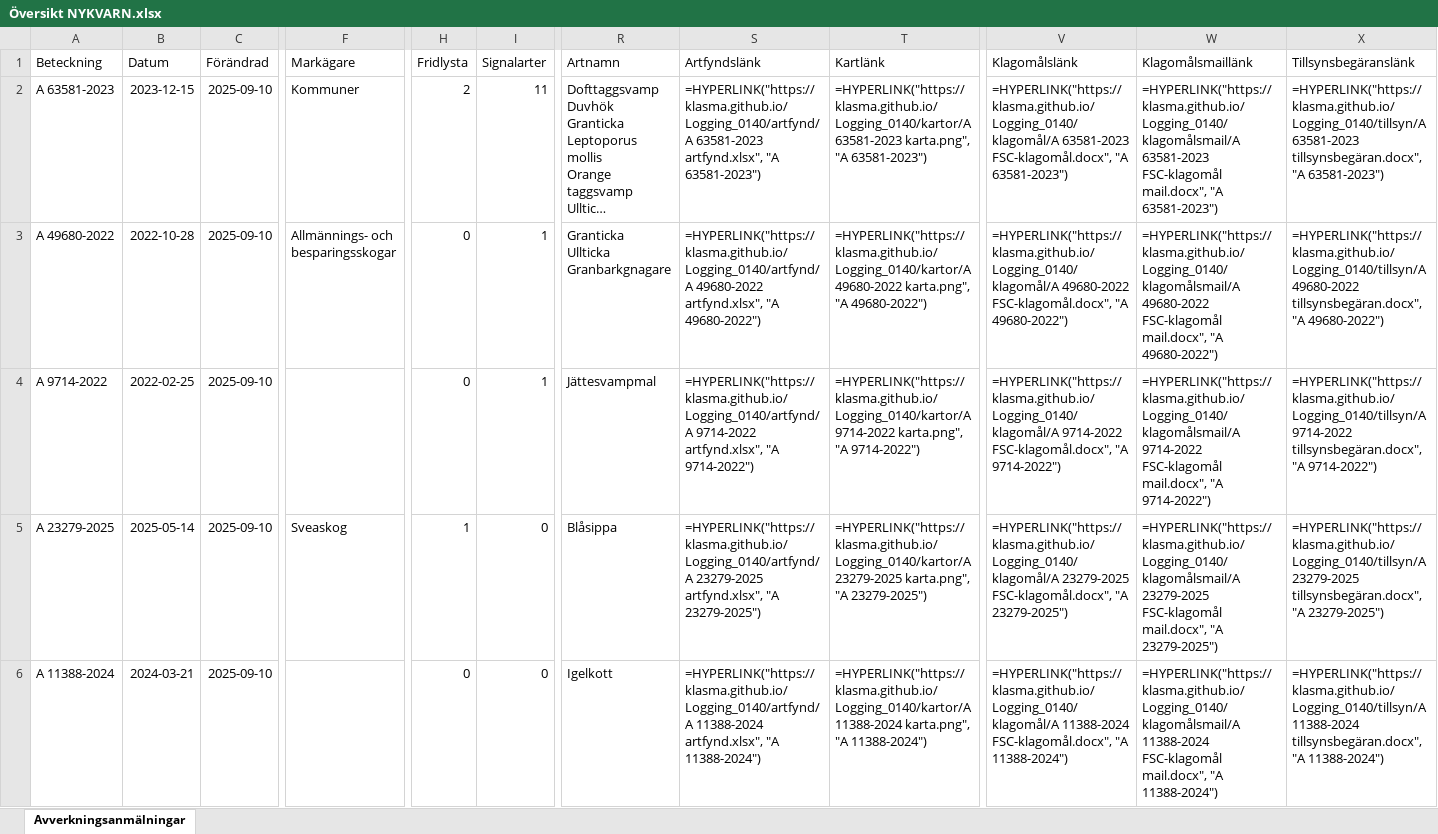
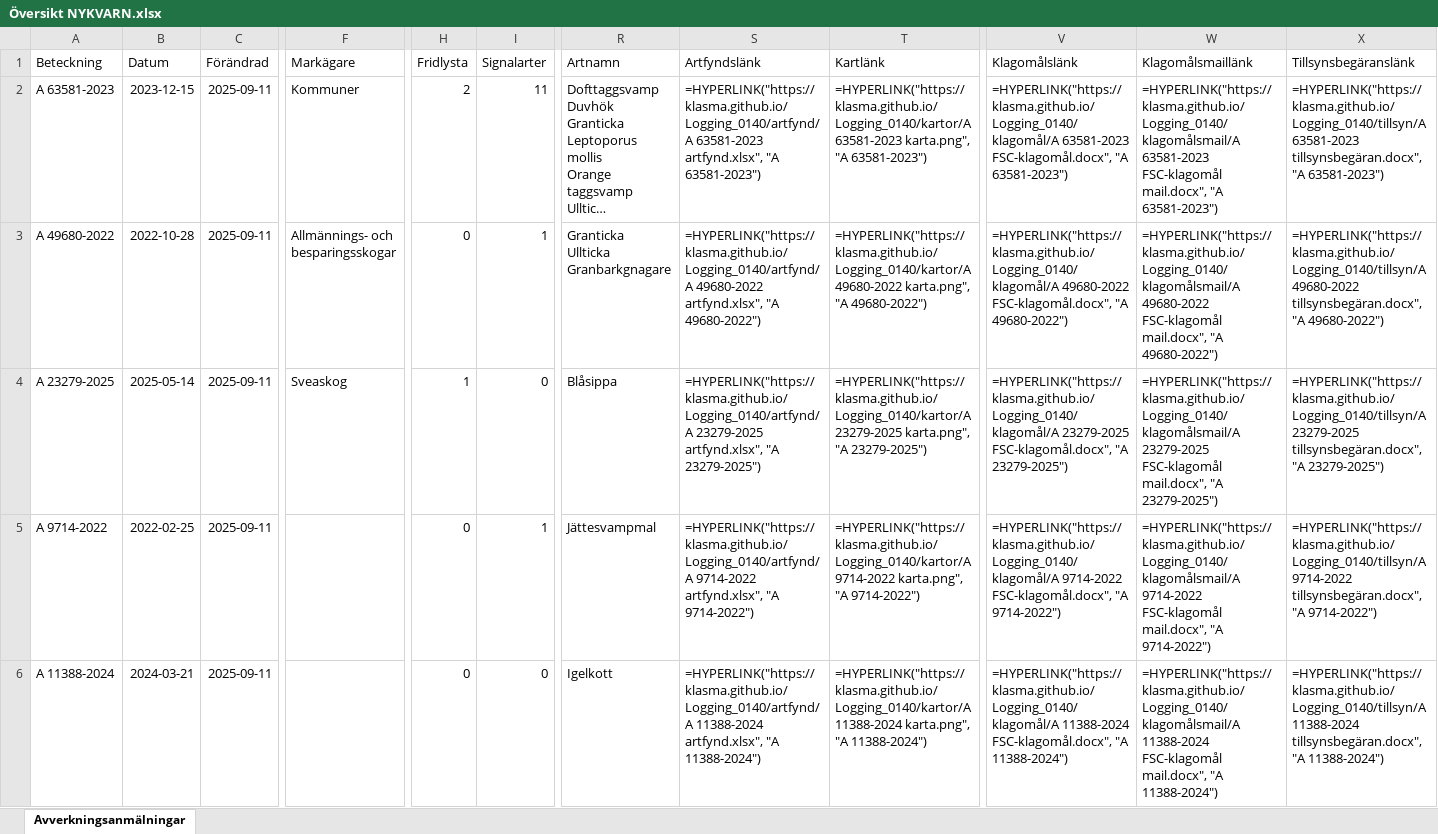
Before and after one commit to klasma/Logging_0140, an Excel workbook: Översikt NYKVARN.xlsx, sheet Avverkningsanmälningar, drawn as a sheet; only a part is shown, gaps mark what is left out; long unchanged cells end in …; values as stored, in another font and other column widths than the file's, no borders; formulas without a stored value are shown as written; the diff covers the shown part only; the diff names each change by its address in the sheet, - before the commit and + after, or states it on an @@ line.

```diff
--- a/Översikt NYKVARN.xlsx (sheet Avverkningsanmälningar)
+++ b/Översikt NYKVARN.xlsx (sheet Avverkningsanmälningar)
-C2:C6 (Förändrad): 2025-09-10
+C2:C6 (Förändrad): 2025-09-11
-A4 (Beteckning): A 9714-2022
+A4 (Beteckning): A 23279-2025
-B4 (Datum): 2022-02-25
+B4 (Datum): 2025-05-14
-F4 (Markägare): (empty)
+F4 (Markägare): Sveaskog
-H4 (Fridlysta): 0
+H4 (Fridlysta): 1
-I4 (Signalarter): 1
+I4 (Signalarter): 0
-R4 (Artnamn): Jättesvampmal
+R4 (Artnamn): Blåsippa
-S4 (Artfyndslänk): =HYPERLINK("https://klasma.github.io/Logging_0140/artfynd/A 9714-2022 artfynd.xlsx", "A 9714-2022")
+S4 (Artfyndslänk): =HYPERLINK("https://klasma.github.io/Logging_0140/artfynd/A 23279-2025 artfynd.xlsx", "A 23279-2025")
-T4 (Kartlänk): =HYPERLINK("https://klasma.github.io/Logging_0140/kartor/A 9714-2022 karta.png", "A 9714-2022")
+T4 (Kartlänk): =HYPERLINK("https://klasma.github.io/Logging_0140/kartor/A 23279-2025 karta.png", "A 23279-2025")
-V4 (Klagomålslänk): =HYPERLINK("https://klasma.github.io/Logging_0140/klagomål/A 9714-2022 FSC-klagomål.docx", "A 9714-2022")
+V4 (Klagomålslänk): =HYPERLINK("https://klasma.github.io/Logging_0140/klagomål/A 23279-2025 FSC-klagomål.docx", "A 23279-2025")
-W4 (Klagomålsmaillänk): =HYPERLINK("https://klasma.github.io/Logging_0140/klagomålsmail/A 9714-2022 FSC-klagomål mail.docx", "A 9714-2022")
+W4 (Klagomålsmaillänk): =HYPERLINK("https://klasma.github.io/Logging_0140/klagomålsmail/A 23279-2025 FSC-klagomål mail.docx", "A 23279-2025")
-X4 (Tillsynsbegäranslänk): =HYPERLINK("https://klasma.github.io/Logging_0140/tillsyn/A 9714-2022 tillsynsbegäran.docx", "A 9714-2022")
+X4 (Tillsynsbegäranslänk): =HYPERLINK("https://klasma.github.io/Logging_0140/tillsyn/A 23279-2025 tillsynsbegäran.docx", "A 23279-2025")
-A5 (Beteckning): A 23279-2025
+A5 (Beteckning): A 9714-2022
-B5 (Datum): 2025-05-14
+B5 (Datum): 2022-02-25
-F5 (Markägare): Sveaskog
+F5 (Markägare): (empty)
-H5 (Fridlysta): 1
+H5 (Fridlysta): 0
-I5 (Signalarter): 0
+I5 (Signalarter): 1
-R5 (Artnamn): Blåsippa
+R5 (Artnamn): Jättesvampmal
-S5 (Artfyndslänk): =HYPERLINK("https://klasma.github.io/Logging_0140/artfynd/A 23279-2025 artfynd.xlsx", "A 23279-2025")
+S5 (Artfyndslänk): =HYPERLINK("https://klasma.github.io/Logging_0140/artfynd/A 9714-2022 artfynd.xlsx", "A 9714-2022")
-T5 (Kartlänk): =HYPERLINK("https://klasma.github.io/Logging_0140/kartor/A 23279-2025 karta.png", "A 23279-2025")
+T5 (Kartlänk): =HYPERLINK("https://klasma.github.io/Logging_0140/kartor/A 9714-2022 karta.png", "A 9714-2022")
-V5 (Klagomålslänk): =HYPERLINK("https://klasma.github.io/Logging_0140/klagomål/A 23279-2025 FSC-klagomål.docx", "A 23279-2025")
+V5 (Klagomålslänk): =HYPERLINK("https://klasma.github.io/Logging_0140/klagomål/A 9714-2022 FSC-klagomål.docx", "A 9714-2022")
-W5 (Klagomålsmaillänk): =HYPERLINK("https://klasma.github.io/Logging_0140/klagomålsmail/A 23279-2025 FSC-klagomål mail.docx", "A 23279-2025")
+W5 (Klagomålsmaillänk): =HYPERLINK("https://klasma.github.io/Logging_0140/klagomålsmail/A 9714-2022 FSC-klagomål mail.docx", "A 9714-2022")
-X5 (Tillsynsbegäranslänk): =HYPERLINK("https://klasma.github.io/Logging_0140/tillsyn/A 23279-2025 tillsynsbegäran.docx", "A 23279-2025")
+X5 (Tillsynsbegäranslänk): =HYPERLINK("https://klasma.github.io/Logging_0140/tillsyn/A 9714-2022 tillsynsbegäran.docx", "A 9714-2022")
```
Also changed, not shown: 317 edited cells elsewhere in this sheet, artfynd/A 11388-2024 artfynd.xlsx, artfynd/A 23279-2025 artfynd.xlsx, 36 other files.
